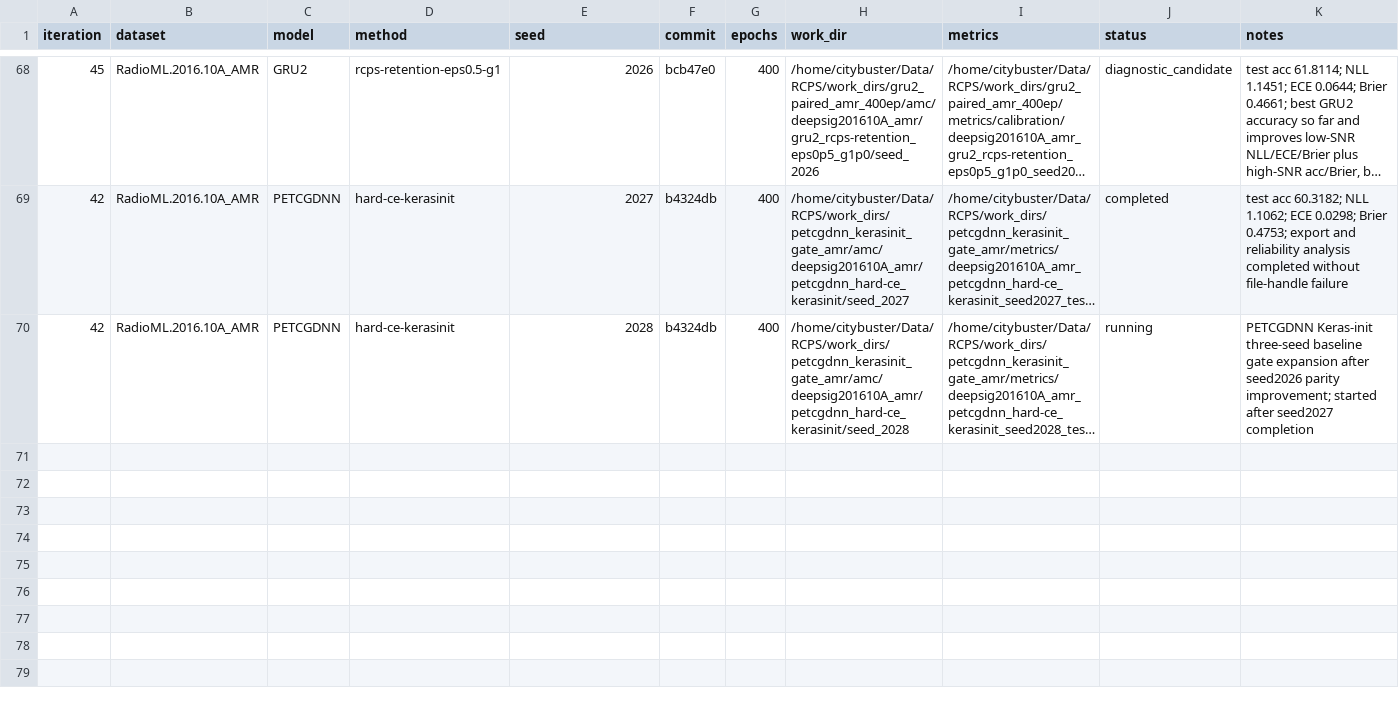
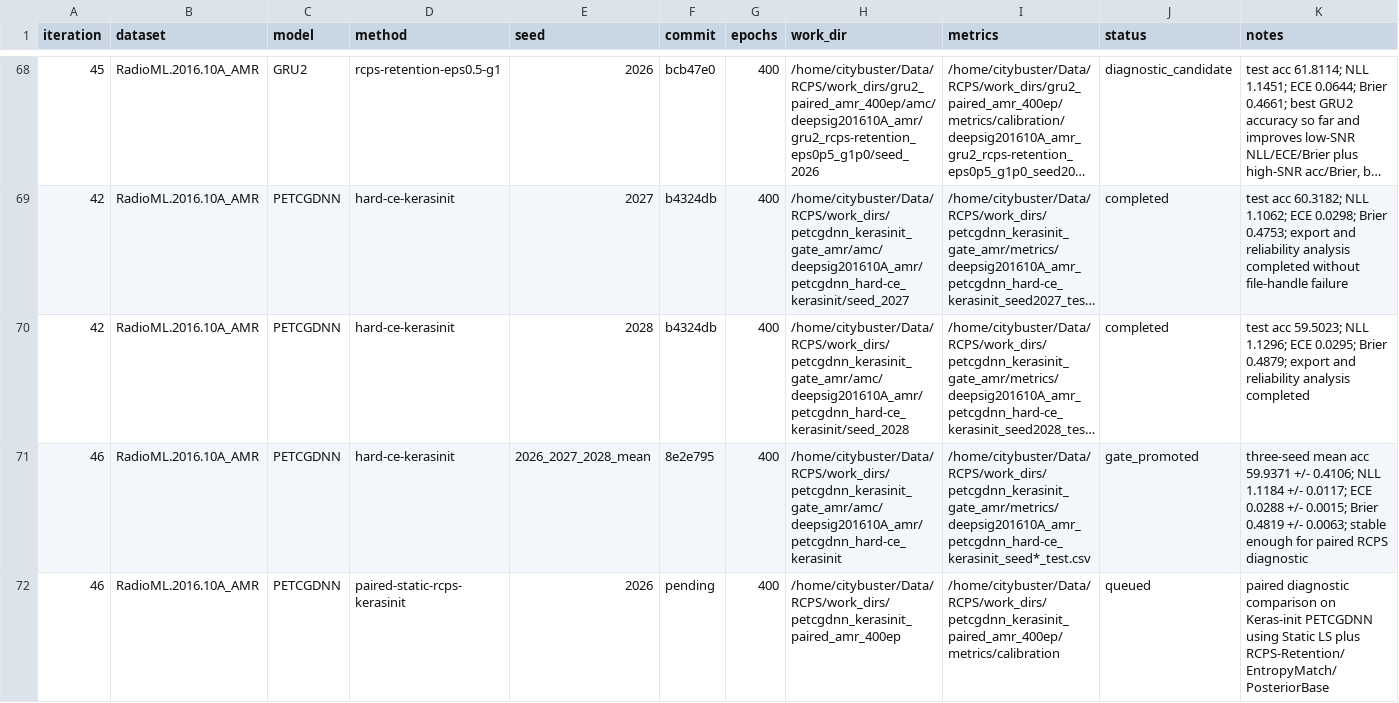
Before and after one commit to Singingkettle/ChangShuoRadioRecognition, a CSV file: docs/rcps/run_manifest.csv, drawn as a sheet; only a part is shown, gaps mark what is left out; long unchanged cells end in …; the diff names each change by its address in the sheet, - before the commit and + after, or states it on an @@ line.

Commit message:
Add PETCGDNN Keras-init RCPS paired configs

```diff
--- a/docs/rcps/run_manifest.csv
+++ b/docs/rcps/run_manifest.csv
-J70 (status): running
+J70 (status): completed
-K70 (notes): PETCGDNN Keras-init three-seed baseline gate expansion after seed2026 parity improvement; started after seed2027 completion
+K70 (notes): test acc 59.5023; NLL 1.1296; ECE 0.0295; Brier 0.4879; export and reliability analysis completed
+row 71: 46 | RadioML.2016.10A_AMR | PETCGDNN | hard-ce-kerasinit | 2026_2027_2028_mean | 8e2e795 | 400 | /home/citybuster/Data/RCPS/work_dirs/petcgdnn_kerasinit_gate_amr/amc/deepsig201610A_amr/petcgdnn_hard-ce_kerasinit | /home/citybuster/Data/RCPS/work_dirs/petcgdnn_kerasinit_gate_amr/metrics/deepsig201610A_amr_petcgdnn_hard-ce_kerasinit_seed*_test.csv | gate_promoted | three-seed mean acc 59.9371 +/- 0.4106; NLL 1.1184 +/- 0.0117; ECE 0.0288 +/- 0.0015; Brier 0.4819 +/- 0.0063; stable enough for paired RCPS diagnostic
+row 72: 46 | RadioML.2016.10A_AMR | PETCGDNN | paired-static-rcps-kerasinit | 2026 | pending | 400 | /home/citybuster/Data/RCPS/work_dirs/petcgdnn_kerasinit_paired_amr_400ep | /home/citybuster/Data/RCPS/work_dirs/petcgdnn_kerasinit_paired_amr_400ep/metrics/calibration | queued | paired diagnostic comparison on Keras-init PETCGDNN using Static LS plus RCPS-Retention/EntropyMatch/PosteriorBase
```
Also changed, not shown: 6 other files.
